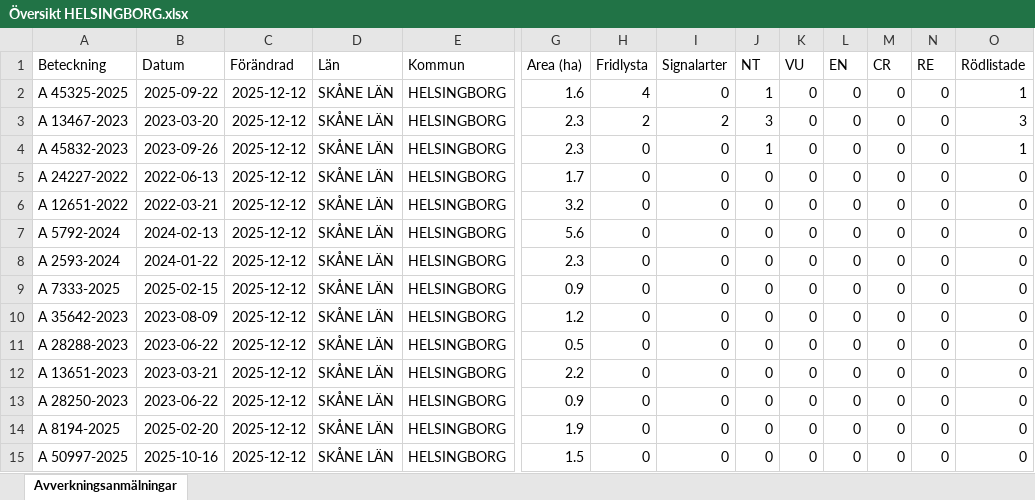
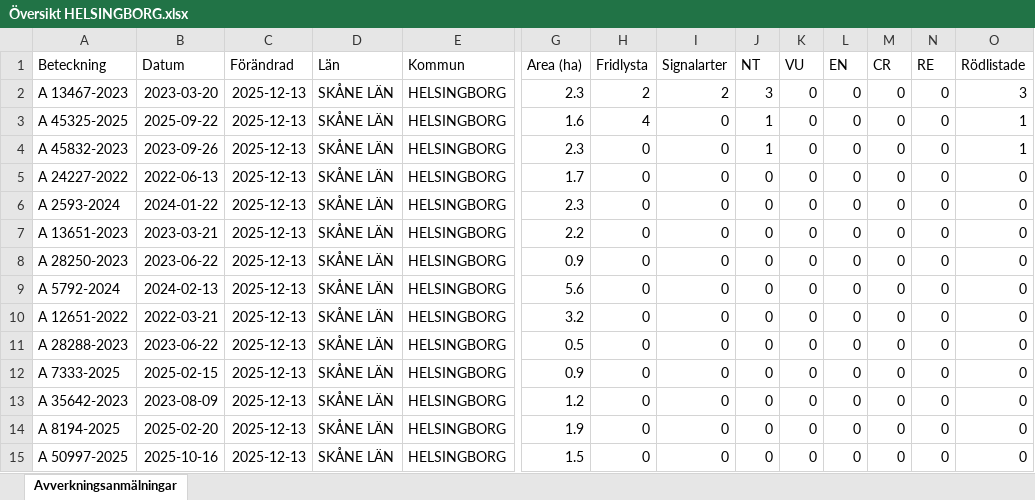
Before and after one commit to klasma/Logging_1283, an Excel workbook: Översikt HELSINGBORG.xlsx, sheet Avverkningsanmälningar, drawn as a sheet; only a part is shown, gaps mark what is left out; values as stored, in another font and other column widths than the file's, no borders; removed rows and columns are numbered as before the commit, all else as after; rows hold the shown columns only; the diff names each change by its address in the sheet, - before the commit and + after, or states it on an @@ line.

```diff
--- a/Översikt HELSINGBORG.xlsx (sheet Avverkningsanmälningar)
+++ b/Översikt HELSINGBORG.xlsx (sheet Avverkningsanmälningar)
-row 2: A 45325-2025 | 2025-09-22 | 2025-12-12 | SKÅNE LÄN | HELSINGBORG | 1.6 | 4 | 0 | 1 | 0 | 0 | 0 | 0 | 1
-C2 (Förändrad): 2025-12-12
+C2 (Förändrad): 2025-12-13
+row 3: A 45325-2025 | 2025-09-22 | 2025-12-13 | SKÅNE LÄN | HELSINGBORG | 1.6 | 4 | 0 | 1 | 0 | 0 | 0 | 0 | 1
-C4:C5 (Förändrad): 2025-12-12
+C4:C5 (Förändrad): 2025-12-13
+row 6: A 2593-2024 | 2024-01-22 | 2025-12-13 | SKÅNE LÄN | HELSINGBORG | 2.3 | 0 | 0 | 0 | 0 | 0 | 0 | 0 | 0
-A7 (Beteckning): A 12651-2022
+A7 (Beteckning): A 13651-2023
-B7 (Datum): 2022-03-21
+B7 (Datum): 2023-03-21
-C7 (Förändrad): 2025-12-12
+C7 (Förändrad): 2025-12-13
-G7 (Area (ha)): 3.2
+G7 (Area (ha)): 2.2
+row 8: A 28250-2023 | 2023-06-22 | 2025-12-13 | SKÅNE LÄN | HELSINGBORG | 0.9 | 0 | 0 | 0 | 0 | 0 | 0 | 0 | 0
-C9:C10 (Förändrad): 2025-12-12
+C9:C10 (Förändrad): 2025-12-13
-A10 (Beteckning): A 2593-2024
+A10 (Beteckning): A 12651-2022
-B10 (Datum): 2024-01-22
+B10 (Datum): 2022-03-21
-G10 (Area (ha)): 2.3
+G10 (Area (ha)): 3.2
+row 11: A 28288-2023 | 2023-06-22 | 2025-12-13 | SKÅNE LÄN | HELSINGBORG | 0.5 | 0 | 0 | 0 | 0 | 0 | 0 | 0 | 0
-C12:C13 (Förändrad): 2025-12-12
+C12:C13 (Förändrad): 2025-12-13
-row 11: A 28288-2023 | 2023-06-22 | 2025-12-12 | SKÅNE LÄN | HELSINGBORG | 0.5 | 0 | 0 | 0 | 0 | 0 | 0 | 0 | 0
-row 12: A 13651-2023 | 2023-03-21 | 2025-12-12 | SKÅNE LÄN | HELSINGBORG | 2.2 | 0 | 0 | 0 | 0 | 0 | 0 | 0 | 0
-row 13: A 28250-2023 | 2023-06-22 | 2025-12-12 | SKÅNE LÄN | HELSINGBORG | 0.9 | 0 | 0 | 0 | 0 | 0 | 0 | 0 | 0
-C14:C15 (Förändrad): 2025-12-12
+C14:C15 (Förändrad): 2025-12-13
```
Also changed, not shown: artfynd/A 13467-2023 artfynd.xlsx, artfynd/A 45325-2025 artfynd.xlsx, 15 other files.
